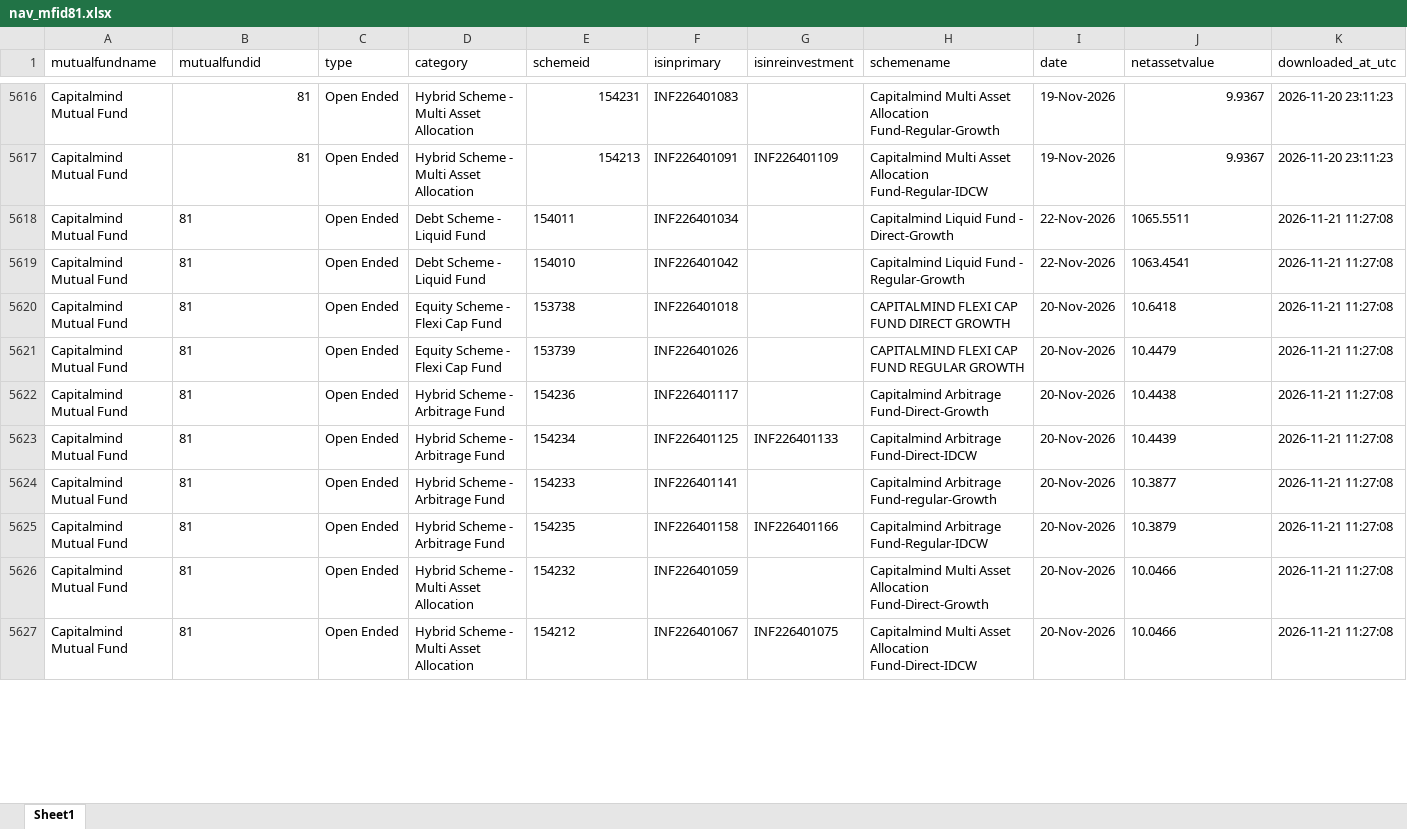
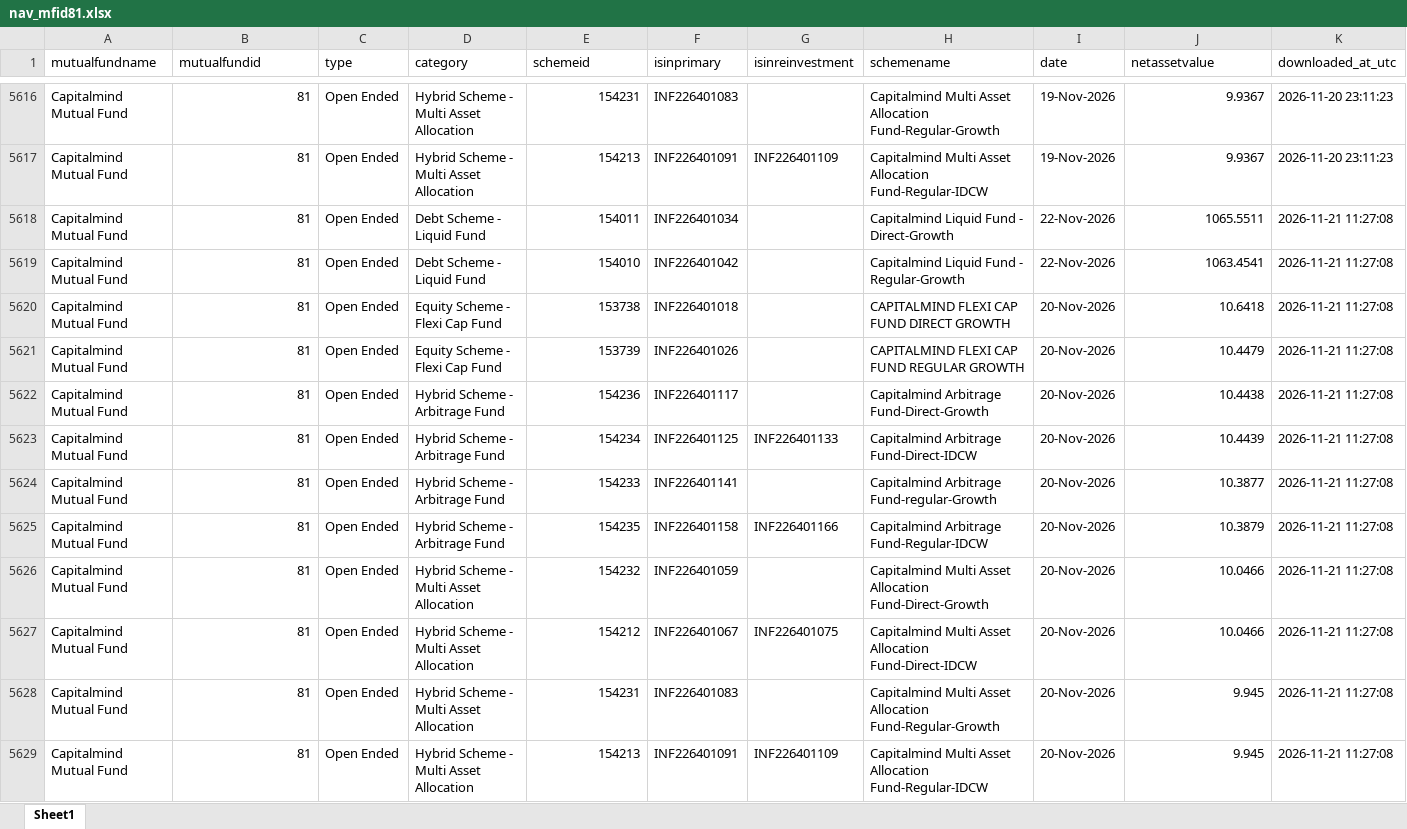
Before and after one commit to ravi-capitalmindmf/dailynavupdate, an Excel workbook: nav_history/nav_mfid81.xlsx, sheet Sheet1, drawn as a sheet; only a part is shown, gaps mark what is left out; values as stored, in another font and other column widths than the file's, no borders; the diff covers the shown part only; the diff names each change by its address in the sheet, - before the commit and + after, or states it on an @@ line.

```diff
--- a/nav_history/nav_mfid81.xlsx (sheet Sheet1)
+++ b/nav_history/nav_mfid81.xlsx (sheet Sheet1)
-B5618:B5627 alignment: left
+B5618:B5627 alignment: right
-E5618:E5627 alignment: left
+E5618:E5627 alignment: right
-J5618:J5627 alignment: left
+J5618:J5627 alignment: right
+row 5628: Capitalmind Mutual Fund | 81 | Open Ended | Hybrid Scheme - Multi Asset Allocation | 154231 | INF226401083 |  | Capitalmind Multi Asset Allocation Fund-Regular-Growth | 20-Nov-2026 | 9.945 | 2026-11-21 11:27:08
+row 5629: Capitalmind Mutual Fund | 81 | Open Ended | Hybrid Scheme - Multi Asset Allocation | 154213 | INF226401091 | INF226401109 | Capitalmind Multi Asset Allocation Fund-Regular-IDCW | 20-Nov-2026 | 9.945 | 2026-11-21 11:27:08
```
Also changed, not shown: 10 added rows and 2 edited cells elsewhere in this sheet.
